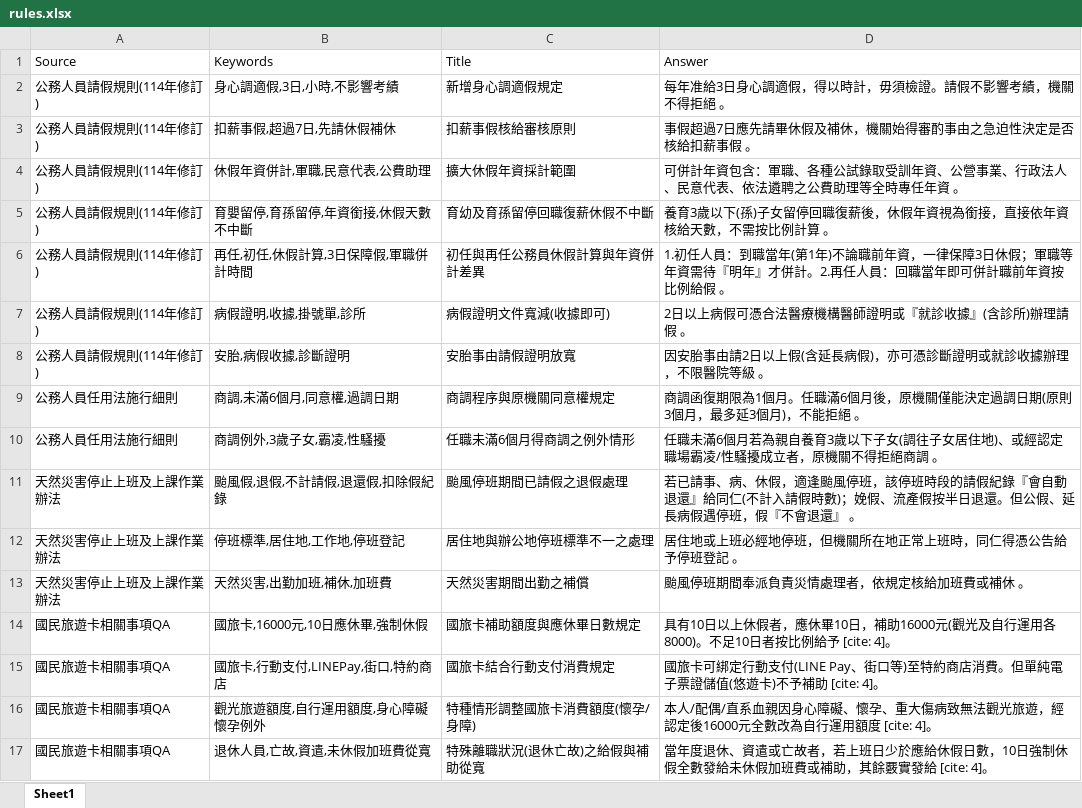
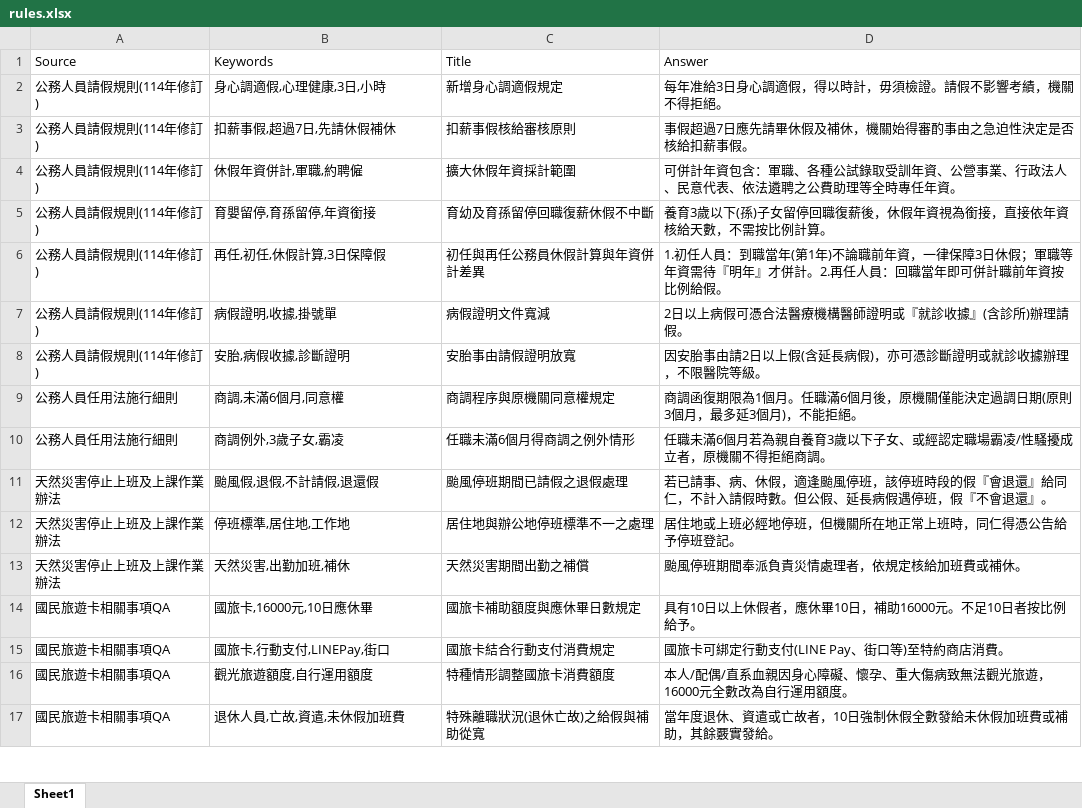
Before and after one commit to difasfan/Taitung-HR-Bot, an Excel workbook: rules.xlsx, sheet Sheet1, drawn as a sheet; only a part is shown; values as stored, in another font and other column widths than the file's, no borders; the diff covers the shown part only; the diff names each change by its address in the sheet, - before the commit and + after, or states it on an @@ line.

Commit message:
Add files via upload

```diff
--- a/rules.xlsx (sheet Sheet1)
+++ b/rules.xlsx (sheet Sheet1)
-B2 (Keywords): 身心調適假,3日,小時,不影響考績
+B2 (Keywords): 身心調適假,心理健康,3日,小時
-D2 (Answer): 每年准給3日身心調適假，得以時計，毋須檢證。請假不影響考績，機關不得拒絕 。
+D2 (Answer): 每年准給3日身心調適假，得以時計，毋須檢證。請假不影響考績，機關不得拒絕。
-D3 (Answer): 事假超過7日應先請畢休假及補休，機關始得審酌事由之急迫性決定是否核給扣薪事假 。
+D3 (Answer): 事假超過7日應先請畢休假及補休，機關始得審酌事由之急迫性決定是否核給扣薪事假。
-B4 (Keywords): 休假年資併計,軍職,民意代表,公費助理
+B4 (Keywords): 休假年資併計,軍職,約聘僱
-D4 (Answer): …專任年資 。
+D4 (Answer): …專任年資。
-B5 (Keywords): 育嬰留停,育孫留停,年資銜接,休假天數不中斷
+B5 (Keywords): 育嬰留停,育孫留停,年資銜接
-D5 (Answer): …比例計算 。
+D5 (Answer): …比例計算。
-B6 (Keywords): 再任,初任,休假計算,3日保障假,軍職併計時間
+B6 (Keywords): 再任,初任,休假計算,3日保障假
-D6 (Answer): …比例給假 。
+D6 (Answer): …比例給假。
-B7 (Keywords): 病假證明,收據,掛號單,診所
+B7 (Keywords): 病假證明,收據,掛號單
-C7 (Title): 病假證明文件寬減(收據即可)
+C7 (Title): 病假證明文件寬減
-D7 (Answer): 2日以上病假可憑合法醫療機構醫師證明或『就診收據』(含診所)辦理請假 。
+D7 (Answer): 2日以上病假可憑合法醫療機構醫師證明或『就診收據』(含診所)辦理請假。
-D8 (Answer): 因安胎事由請2日以上假(含延長病假)，亦可憑診斷證明或就診收據辦理，不限醫院等級 。
+D8 (Answer): 因安胎事由請2日以上假(含延長病假)，亦可憑診斷證明或就診收據辦理，不限醫院等級。
-B9 (Keywords): 商調,未滿6個月,同意權,過調日期
+B9 (Keywords): 商調,未滿6個月,同意權
-D9 (Answer): …不能拒絕 。
+D9 (Answer): …不能拒絕。
-B10 (Keywords): 商調例外,3歲子女,霸凌,性騷擾
+B10 (Keywords): 商調例外,3歲子女,霸凌
-D10 (Answer): …以下子女(調往子女居住地)、或經認定職場霸凌/性騷擾成立者，原機關不得拒絕商調 。
+D10 (Answer): …以下子女、或經認定職場霸凌/性騷擾成立者，原機關不得拒絕商調。
-B11 (Keywords): 颱風假,退假,不計請假,退還假,扣除假紀錄
+B11 (Keywords): 颱風假,退假,不計請假,退還假
-D11 (Answer): …班時段的請假紀錄『會自動退還』給同仁(不計入請假時數)；娩假、流產假按半日退還。但公假、延長病假遇停班，假『不會退還』 。
+D11 (Answer): …班時段的假『會退還』給同仁，不計入請假時數。但公假、延長病假遇停班，假『不會退還』。
-B12 (Keywords): 停班標準,居住地,工作地,停班登記
+B12 (Keywords): 停班標準,居住地,工作地
-D12 (Answer): 居住地或上班必經地停班，但機關所在地正常上班時，同仁得憑公告給予停班登記 。
+D12 (Answer): 居住地或上班必經地停班，但機關所在地正常上班時，同仁得憑公告給予停班登記。
-B13 (Keywords): 天然災害,出勤加班,補休,加班費
+B13 (Keywords): 天然災害,出勤加班,補休
-D13 (Answer): 颱風停班期間奉派負責災情處理者，依規定核給加班費或補休 。
+D13 (Answer): 颱風停班期間奉派負責災情處理者，依規定核給加班費或補休。
-B14 (Keywords): 國旅卡,16000元,10日應休畢,強制休假
+B14 (Keywords): 國旅卡,16000元,10日應休畢
-D14 (Answer): …補助16000元(觀光及自行運用各8000)。不足10日者按比例給予 [cite: 4]。
+D14 (Answer): …補助16000元。不足10日者按比例給予。
-B15 (Keywords): 國旅卡,行動支付,LINEPay,街口,特約商店
+B15 (Keywords): 國旅卡,行動支付,LINEPay,街口
-D15 (Answer): …店消費。但單純電子票證儲值(悠遊卡)不予補助 [cite: 4]。
+D15 (Answer): …店消費。
-B16 (Keywords): 觀光旅遊額度,自行運用額度,身心障礙懷孕例外
+B16 (Keywords): 觀光旅遊額度,自行運用額度
-C16 (Title): 特種情形調整國旅卡消費額度(懷孕/身障)
+C16 (Title): 特種情形調整國旅卡消費額度
-D16 (Answer): …光旅遊，經認定後16000元全數改為自行運用額度 [cite: 4]。
+D16 (Answer): …光旅遊，16000元全數改為自行運用額度。
-B17 (Keywords): 退休人員,亡故,資遣,未休假加班費從寬
+B17 (Keywords): 退休人員,亡故,資遣,未休假加班費
-D17 (Answer): …亡故者，若上班日少於應給休假日數，10日強制休假全數發給未休假加班費或補助，其餘覈實發給 [cite: 4]。
+D17 (Answer): …亡故者，10日強制休假全數發給未休假加班費或補助，其餘覈實發給。
```
Also changed, not shown: 23 edited cells elsewhere in this sheet.
